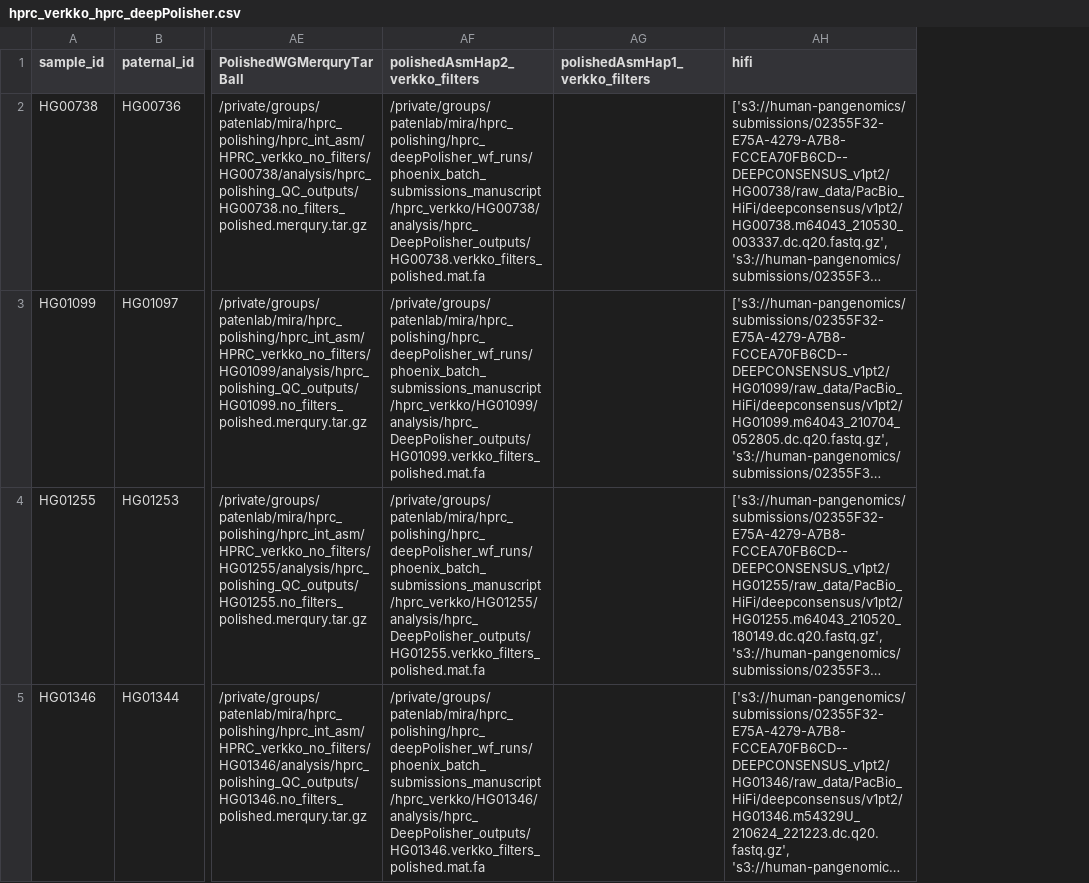
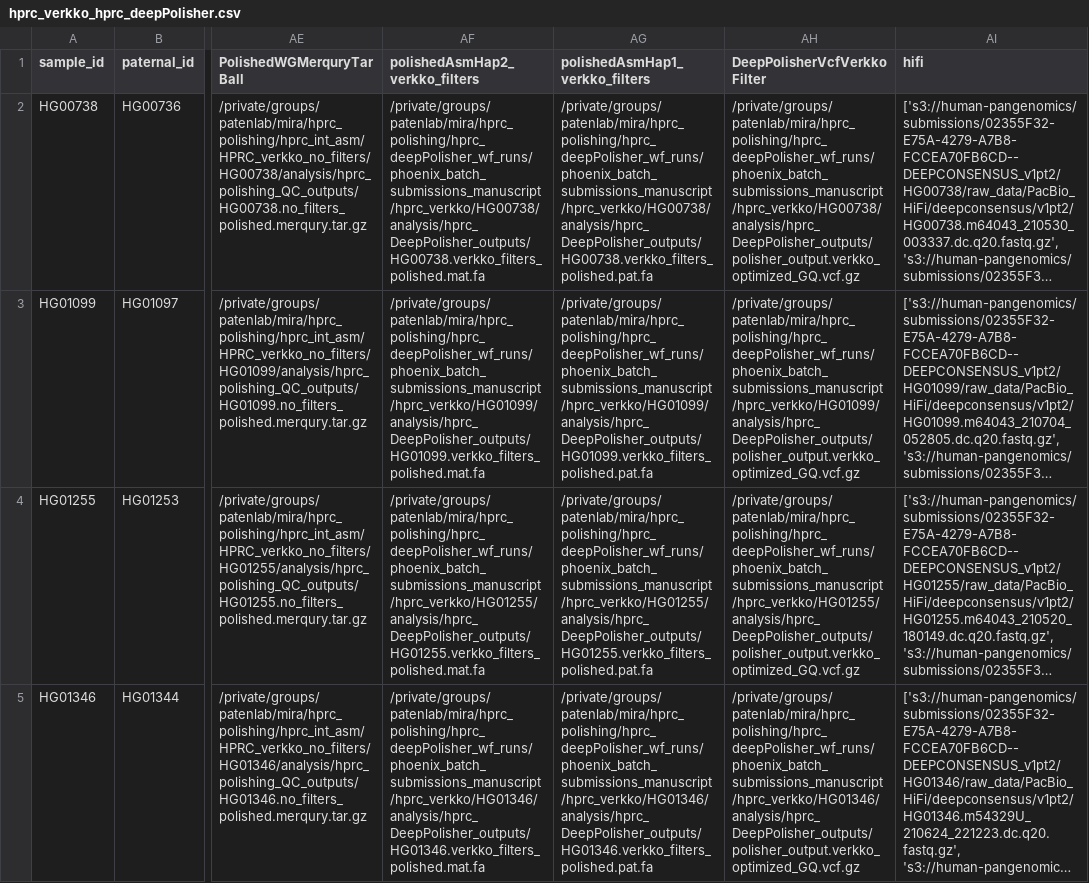
Before and after one commit to miramastoras/phoenix_batch_submissions, a CSV file: polishing/hprc_polishing_QC/HPRC_verkko_optimal_filters/hprc_verkko_hprc_deepPolisher.csv, drawn as a sheet; only a part is shown, gaps mark what is left out; long unchanged cells end in …; the diff covers the shown part only; the diff names each change by its address in the sheet, - before the commit and + after, or states it on an @@ line.

```diff
--- a/polishing/hprc_polishing_QC/HPRC_verkko_optimal_filters/hprc_verkko_hprc_deepPolisher.csv
+++ b/polishing/hprc_polishing_QC/HPRC_verkko_optimal_filters/hprc_verkko_hprc_deepPolisher.csv
+column AH (DeepPolisherVcfVerkkoFilter), rows 2-5: /private/groups/patenlab/mira/hprc_polishing/hprc_deepPolisher_wf_runs/phoenix_batch_submissions_manuscript/hprc_verkko/HG00738/analysis/hprc_DeepPolisher_outputs/polisher_output.verkko_optimized_GQ.vcf.gz | /private/groups/patenlab/mira/hprc_polishing/hprc_deepPolisher_wf_runs/phoenix_batch_submissions_manuscript/hprc_verkko/HG01099/analysis/hprc_DeepPolisher_outputs/polisher_output.verkko_optimized_GQ.vcf.gz | /private/groups/patenlab/mira/hprc_polishing/hprc_deepPolisher_wf_runs/phoenix_batch_submissions_manuscript/hprc_verkko/HG01255/analysis/hprc_DeepPolisher_outputs/polisher_output.verkko_optimized_GQ.vcf.gz | /private/groups/patenlab/mira/hprc_polishing/hprc_deepPolisher_wf_runs/phoenix_batch_submissions_manuscript/hprc_verkko/HG01346/analysis/hprc_DeepPolisher_outputs/polisher_output.verkko_optimized_GQ.vcf.gz
-AG2 (polishedAsmHap1_verkko_filters): (empty)
+AG2 (polishedAsmHap1_verkko_filters): /private/groups/patenlab/mira/hprc_polishing/hprc_deepPolisher_wf_runs/phoenix_batch_submissions_manuscript/hprc_verkko/HG00738/analysis/hprc_DeepPolisher_outputs/HG00738.verkko_filters_polished.pat.fa
-AG3 (polishedAsmHap1_verkko_filters): (empty)
+AG3 (polishedAsmHap1_verkko_filters): /private/groups/patenlab/mira/hprc_polishing/hprc_deepPolisher_wf_runs/phoenix_batch_submissions_manuscript/hprc_verkko/HG01099/analysis/hprc_DeepPolisher_outputs/HG01099.verkko_filters_polished.pat.fa
-AG4 (polishedAsmHap1_verkko_filters): (empty)
+AG4 (polishedAsmHap1_verkko_filters): /private/groups/patenlab/mira/hprc_polishing/hprc_deepPolisher_wf_runs/phoenix_batch_submissions_manuscript/hprc_verkko/HG01255/analysis/hprc_DeepPolisher_outputs/HG01255.verkko_filters_polished.pat.fa
-AG5 (polishedAsmHap1_verkko_filters): (empty)
+AG5 (polishedAsmHap1_verkko_filters): /private/groups/patenlab/mira/hprc_polishing/hprc_deepPolisher_wf_runs/phoenix_batch_submissions_manuscript/hprc_verkko/HG01346/analysis/hprc_DeepPolisher_outputs/HG01346.verkko_filters_polished.pat.fa
```
Also changed, not shown: 4 edited cells elsewhere in this file, polishing/hprc_polishing_QC/HPRC_verkko_optimal_filters/hprc_polishing_QC_input_mapping.csv, 9 other files.
